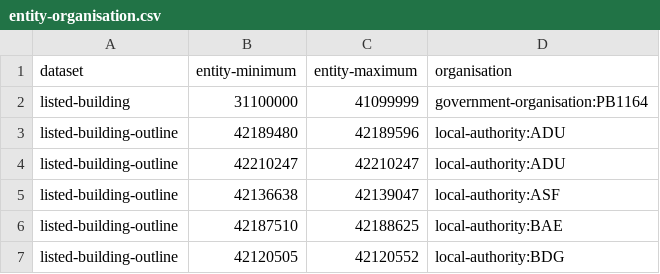
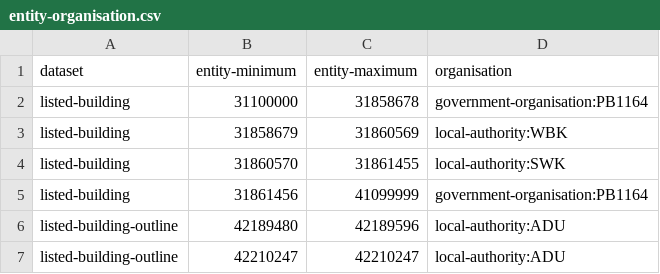
Before and after one commit to digital-land/config, a CSV file: pipeline/listed-building/entity-organisation.csv, drawn as a sheet; only a part is shown; the shorter side is filled out with more unchanged rows.

Commit message:
Add old data to pass tests

```diff
--- a/pipeline/listed-building/entity-organisation.csv
+++ b/pipeline/listed-building/entity-organisation.csv
@@ -1,3 +1,6 @@
 dataset,entity-minimum,entity-maximum,organisation
-listed-building,31100000,41099999,government-organisation:PB1164
+listed-building,31100000,31858678,government-organisation:PB1164
+listed-building,31858679,31860569,local-authority:WBK
+listed-building,31860570,31861455,local-authority:SWK
+listed-building,31861456,41099999,government-organisation:PB1164
 listed-building-outline,42189480,42189596,local-authority:ADU
```
